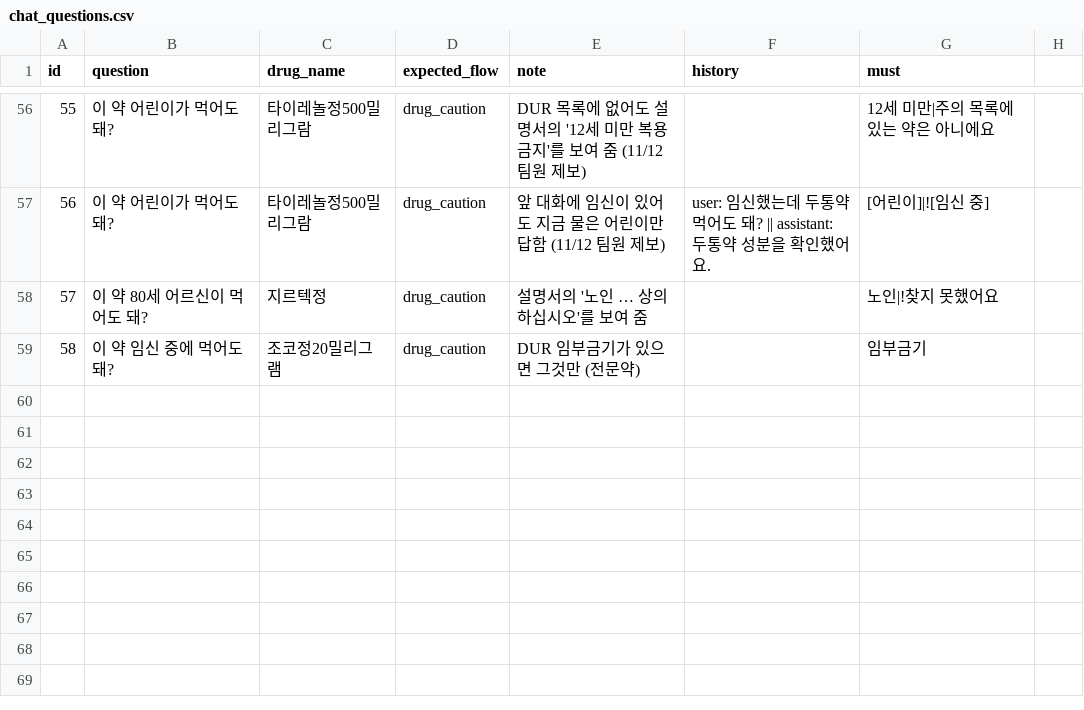
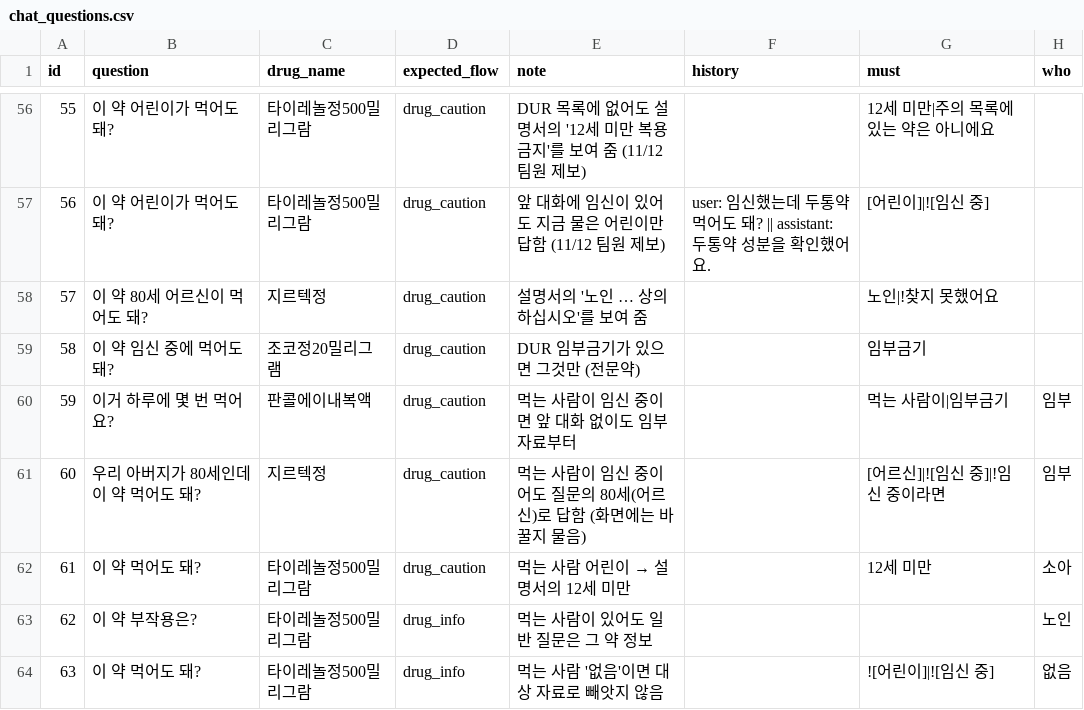
Before and after one commit to AXI260720TEAM3/medi-info, a CSV file: data/eval/chat_questions.csv, drawn as a sheet; only a part is shown, gaps mark what is left out; the diff names each change by its address in the sheet, - before the commit and + after, or states it on an @@ line.

```diff
--- a/data/eval/chat_questions.csv
+++ b/data/eval/chat_questions.csv
-H1: (empty)
+H1: who
+row 60: 59 | 이거 하루에 몇 번 먹어요? | 판콜에이내복액 | drug_caution | 먹는 사람이 임신 중이면 앞 대화 없이도 임부 자료부터 |  | 먹는 사람이|임부금기 | 임부
+row 61: 60 | 우리 아버지가 80세인데 이 약 먹어도 돼? | 지르텍정 | drug_caution | 먹는 사람이 임신 중이어도 질문의 80세(어르신)로 답함 (화면에는 바꿀지 물음) |  | [어르신]|![임신 중]|!임신 중이라면 | 임부
+row 62: 61 | 이 약 먹어도 돼? | 타이레놀정500밀리그람 | drug_caution | 먹는 사람 어린이 → 설명서의 12세 미만 |  | 12세 미만 | 소아
+row 63: 62 | 이 약 부작용은? | 타이레놀정500밀리그람 | drug_info | 먹는 사람이 있어도 일반 질문은 그 약 정보 |  |  | 노인
+row 64: 63 | 이 약 먹어도 돼? | 타이레놀정500밀리그람 | drug_info | 먹는 사람 '없음'이면 대상 자료로 빼앗지 않음 |  | ![어린이]|![임신 중] | 없음
```
Also changed, not shown: 8 other files.
